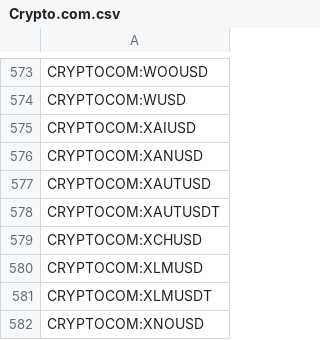
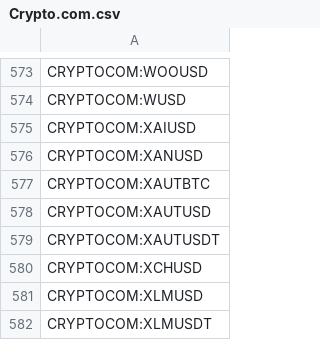
Before and after one commit to CryptowChris/Crypto-Exchanges-Tickers, a CSV file: tickers/Crypto.com.csv, drawn as a sheet; only a part is shown, gaps mark what is left out; the shorter side is filled out with more unchanged rows.

Commit message:
Update tickers 2026-04-02
Modified CSV files: tickers/Bitfinex.futures.csv, tickers/Bitget.futures.csv, tickers/Bitstamp.futures.csv, tickers/CoinEx.csv, tickers/Coinbase.futures.csv, tickers/Crypto.com.csv, tickers/CryptoCom.futures.csv, tickers/Gemini.futures.csv, tickers/Huobi.futures.csv, tickers/LBank.csv, tickers/LBank.futures.csv, tickers/Mexc.csv, tickers/Poloniex.futures.csv, tickers/Weex.csv, tickers/Weex.futures.csv, tickers/Whitebit.csv, tickers/Whitebit.futures.csv, tickers/ZB.com.futures.csv

Summary of changes:
Bitfinex.futures:

Bitget.futures:
  + Added lines:
    + BITGET:0G.P
    + BITGET:1000000MOG.P
    + BITGET:1000BONK.P
    + BITGET:1000CAT.P
    + BITGET:1000RATS.P
    + BITGET:1000SATS.P
    + BITGET:1000XEC.P
    + BITGET:1INCH.P
    + BITGET:1MBABYDOGE.P
    + BITGET:1MCHEEMS.P
  - Removed lines:
    - BITGET:0GUSDT.P
    - BITGET:1000000MOGUSDT.P
    - BITGET:10000ELONUSDT.P
    - BITGET:1000BONKUSDT.P
    - BITGET:1000CATUSDT.P
    - BITGET:1000RATSUSDT.P
    - BITGET:1000SATSUSDT.P
    - BITGET:1000XECUSDT.P
    - BITGET:1INCHUSDT.P
    - BITGET:1MBABYDOGEUSDT.P
    ...

Bitstamp.futures:

CoinEx:
  + Added lines:
    + COINEX:APPUSDT
    + COINEX:COCOROUSDT
    + COINEX:CSIXUSDT

Coinbase.futures:
  + Added lines:
    + COINBASE:0GPERP.P
    + COINBASE:1000BONKPERP.P
    + COINBASE:1000FLOKIPERP.P
    + COINBASE:1000MOGPERP.P
    + COINBASE:1000PEPEPERP.P
    + COINBASE:1000SATSPERP.P
    + COINBASE:1000SHIBPERP.P
    + COINBASE:1000TOSHIPERP.P
    + COINBASE:2ZPERP.P
    + COINBASE:AAPLPERP.P
    ...

Crypto.com:
  + Added lines:
    + CRYPTOCOM:XAUTBTC

CryptoCom.futures:
  + Added lines:
    + CRYPTOCOM:XAUTBTC

Gemini.futures:
  + Added lines:
    + GEMINI:AVAXGUSDPERP
    + GEMINI:AVAXUSDCPERP
    + GEMINI:BCHGUSDPERP
    + GEMINI:BCHUSDCPERP
    + GEMINI:BNBGUSDPERP
    + GEMINI:BNBUSDCPERP
    + GEMINI:BONKGUSDPERP
    + GEMINI:BONKUSDCPERP
    + GEMINI:BTCGUSDPERP
    + GEMINI:BTCUSDCPERP
    ...

Huobi.futures:
  + Added lines:
    + HUOBI:0GUSDT.P
    + HUOBI:1INCHUSDT.P
    + HUOBI:2ZUSDT.P
    + HUOBI:AAVEUSDT.P
    + HUOBI:ADAUSDT.P
    + HUOBI:AIAUSDT.P
    + HUOBI:ALCHUSDT.P
    + HUOBI:ALGOUSDT.P
    + HUOBI:AMZNXUSDT.P
    + HUOBI:APEUSDT.P
    ...

LBank:
  + Added lines:
    + LBANK:0GUSDC
    + LBANK:0GUSDT
    + LBANK:100XTUSDT
    + LBANK:1COINUSDT
    + LBANK:1DAYUSDT
    + LBANK:1INCH3LUSDT
    + LBANK:1INCH3SUSDT
    + LBANK:1INCH5LUSDT
    + LBA
[Summary truncated]

```diff
--- a/tickers/Crypto.com.csv
+++ b/tickers/Crypto.com.csv
@@ -576,2 +576,3 @@ CRYPTOCOM:XAIUSD
 CRYPTOCOM:XANUSD
+CRYPTOCOM:XAUTBTC
 CRYPTOCOM:XAUTUSD
```
Also changed, not shown: tickers/Bitget.futures.csv, tickers/CoinEx.csv, 15 other files.
